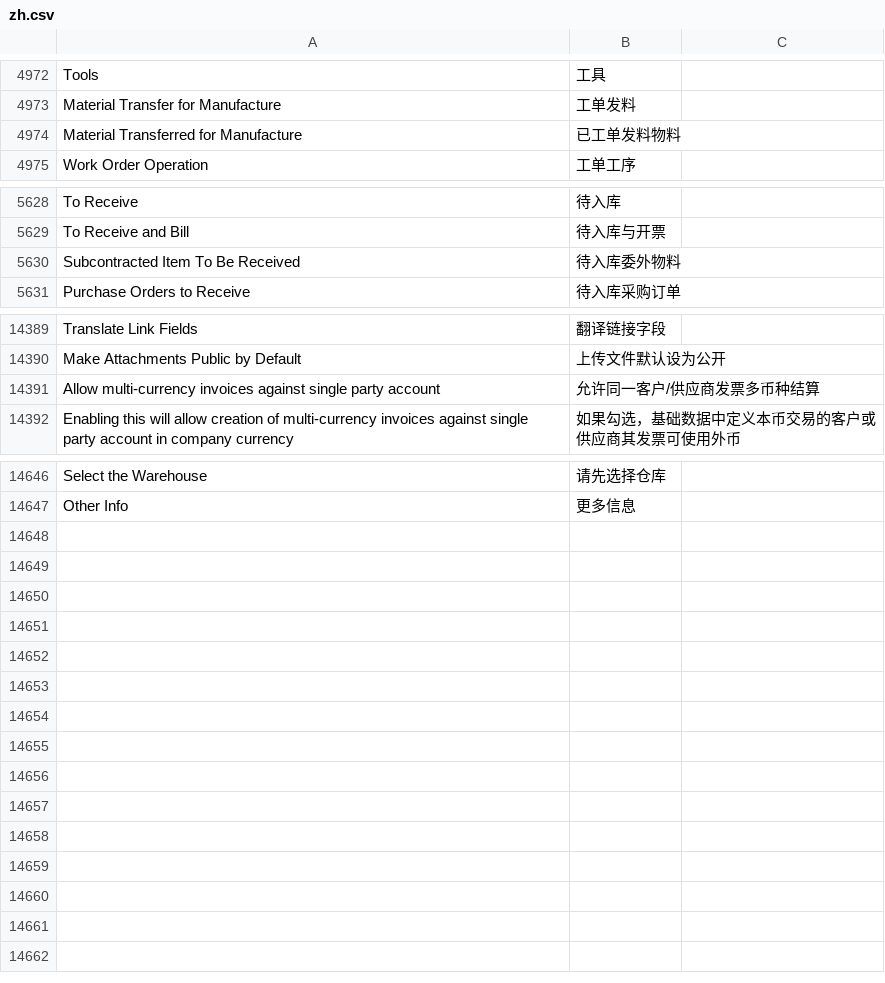
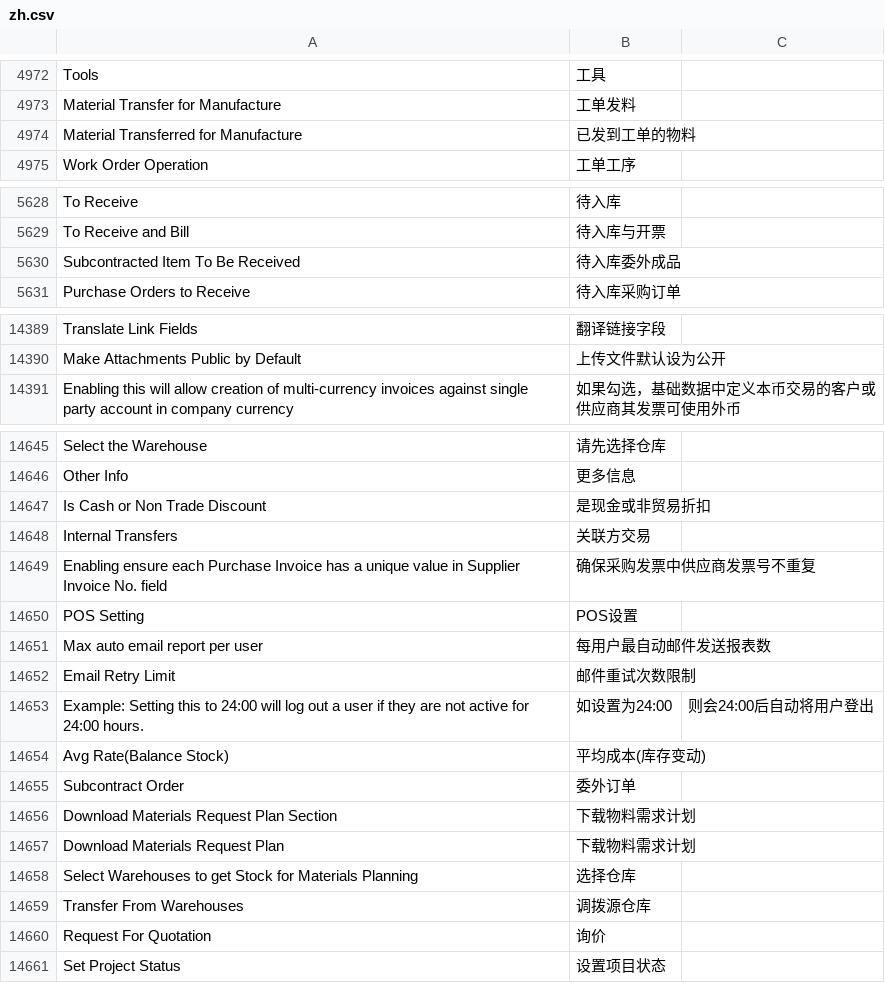
Before and after one commit to z1coyan/erpnext_chinese, a CSV file: erpnext_chinese/translations/zh.csv, drawn as a sheet; only a part is shown, gaps mark what is left out; the diff covers the shown part only.

```diff
--- a/erpnext_chinese/translations/zh.csv
+++ b/erpnext_chinese/translations/zh.csv
@@ -4986,3 +4986,3 @@ Tools,工具
 Material Transfer for Manufacture,工单发料
-Material Transferred for Manufacture,已工单发料物料
+Material Transferred for Manufacture,已发到工单的物料
 Work Order Operation,工单工序
@@ -5643,3 +5643,3 @@ To Receive,待入库
 To Receive and Bill,待入库与开票
-Subcontracted Item To Be Received,待入库委外物料
+Subcontracted Item To Be Received,待入库委外成品
 Purchase Orders to Receive,待入库采购订单
@@ -14905,3 +14905,2 @@ Translate Link Fields,翻译链接字段
 Make Attachments Public by Default,上传文件默认设为公开
-Allow multi-currency invoices against single party account,允许同一客户/供应商发票多币种结算
 Enabling this will allow creation of multi-currency invoices against single party account in company currency,如果勾选，基础数据中定义本币交易的客户或供应商其发票可使用外币
@@ -15185 +15184,16 @@ Select the Warehouse,请先选择仓库
 Other Info,更多信息
+Is Cash or Non Trade Discount,是现金或非贸易折扣
+Internal Transfers,关联方交易
+Enabling ensure each Purchase Invoice has a unique value in Supplier Invoice No. field,确保采购发票中供应商发票号不重复
+POS Setting,POS设置
+Max auto email report per user,每用户最自动邮件发送报表数
+Email Retry Limit,邮件重试次数限制
+Example: Setting this to 24:00 will log out a user if they are not active for 24:00 hours.,如设置为24:00,则会24:00后自动将用户登出
+Avg Rate(Balance Stock),平均成本(库存变动)
+Subcontract Order,委外订单
+Download Materials Request Plan Section,下载物料需求计划
+Download Materials Request Plan,下载物料需求计划
+Select Warehouses to get Stock for Materials Planning,选择仓库
+Transfer From Warehouses,调拨源仓库
+Request For Quotation,询价
+Set Project Status,设置项目状态
```
Also changed, not shown: 1 edited cell elsewhere in this file, 1 other file.
